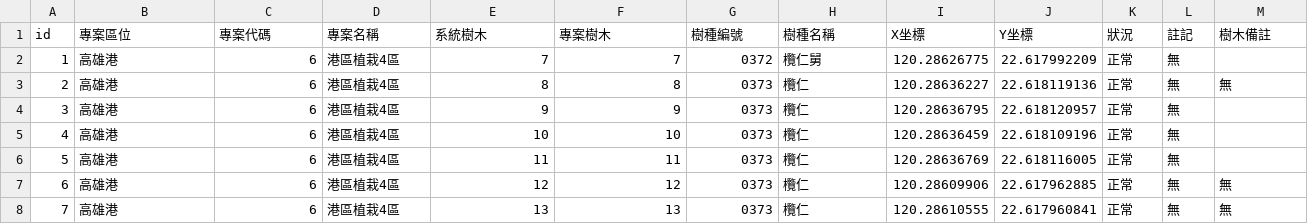
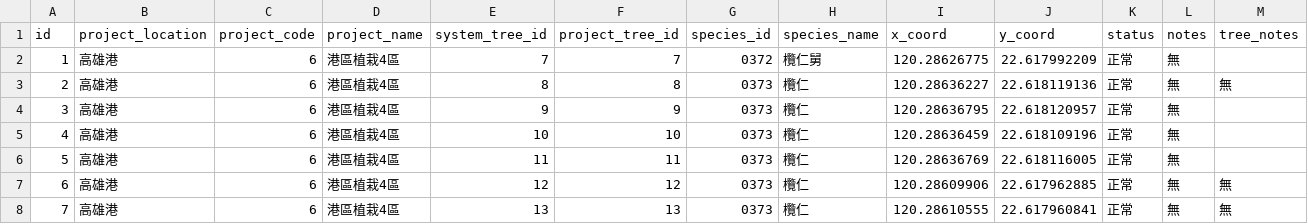
Before and after one commit to KyleliuNDHU/tree-project-backend, a CSV file: database/initial_data/tree_survey_data.csv, drawn as a sheet; only a part is shown; the diff covers the shown part only; the diff names each change by its address in the sheet, - before the commit and + after, or states it on an @@ line.

Commit message:
refactor: update tree_survey_data.csv header to English column names

```diff
--- a/database/initial_data/tree_survey_data.csv
+++ b/database/initial_data/tree_survey_data.csv
-B1: 專案區位
+B1: project_location
-C1: 專案代碼
+C1: project_code
-D1: 專案名稱
+D1: project_name
-E1: 系統樹木
+E1: system_tree_id
-F1: 專案樹木
+F1: project_tree_id
-G1: 樹種編號
+G1: species_id
-H1: 樹種名稱
+H1: species_name
-I1: X坐標
+I1: x_coord
-J1: Y坐標
+J1: y_coord
-K1: 狀況
+K1: status
-L1: 註記
+L1: notes
-M1: 樹木備註
+M1: tree_notes
```
Also changed, not shown: 6 edited cells elsewhere in this file, 2 other files.
